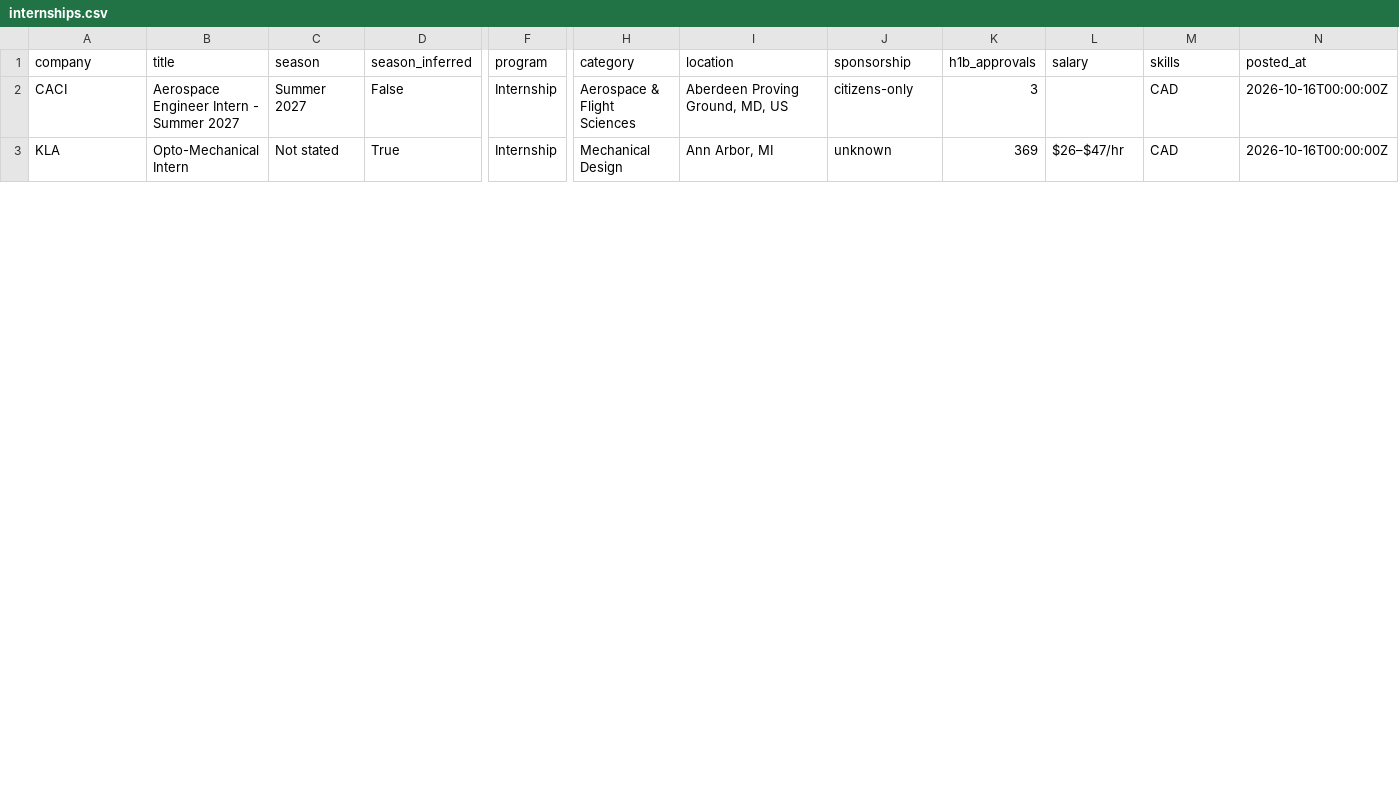
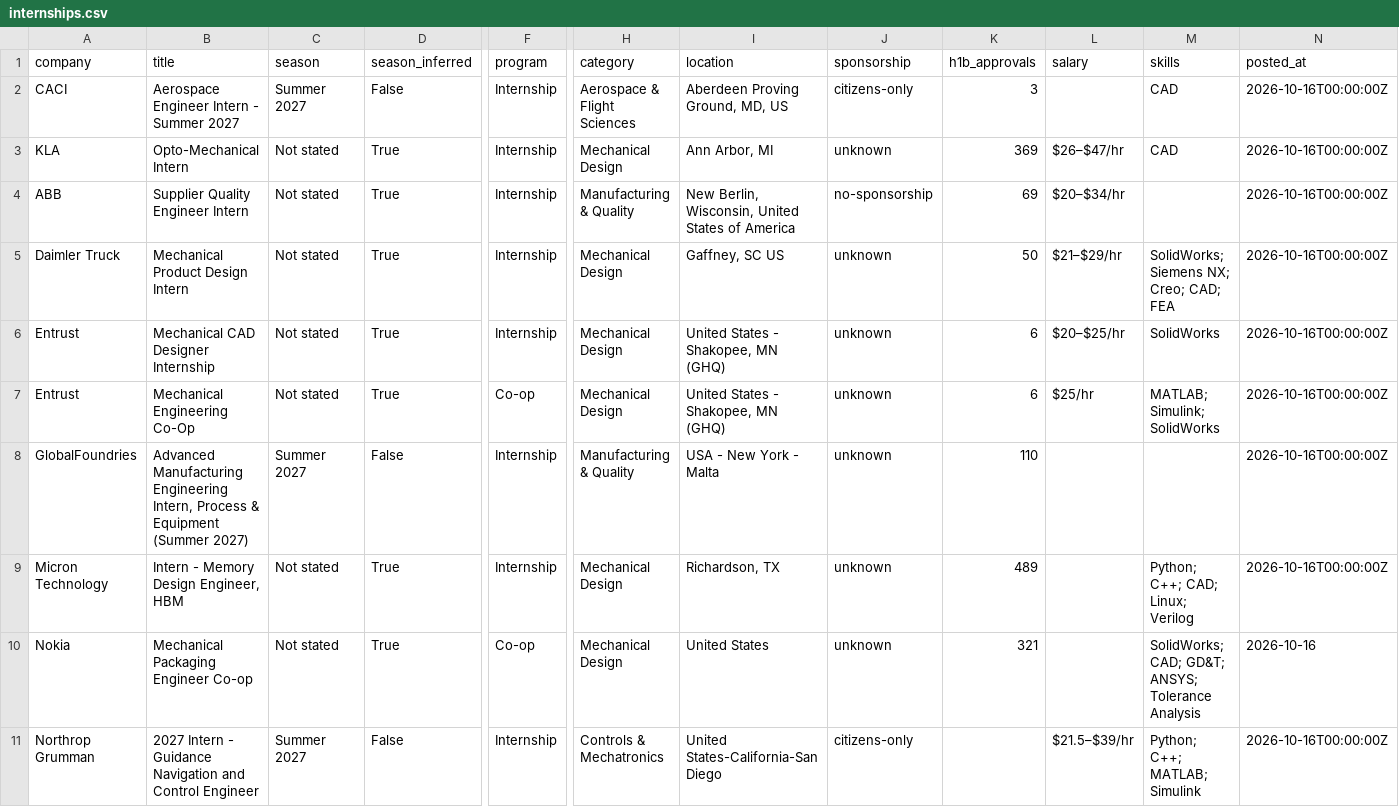
Before and after one commit to pranavd1437/mechanical-aerospace-internship-engine, a CSV file: data/internships.csv, drawn as a sheet; only a part is shown, gaps mark what is left out; rows hold the shown columns only; the diff covers the shown part only; the diff names each change by its address in the sheet, - before the commit and + after, or states it on an @@ line.

```diff
--- a/data/internships.csv
+++ b/data/internships.csv
+row 4: ABB | Supplier Quality Engineer Intern | Not stated | True | Internship | Manufacturing & Quality | New Berlin, Wisconsin, United States of America | no-sponsorship | 69 | $20–$34/hr |  | 2026-10-16T00:00:00Z
+row 5: Daimler Truck | Mechanical Product Design Intern | Not stated | True | Internship | Mechanical Design | Gaffney, SC US | unknown | 50 | $21–$29/hr | SolidWorks; Siemens NX; Creo; CAD; FEA | 2026-10-16T00:00:00Z
+row 6: Entrust | Mechanical CAD Designer Internship | Not stated | True | Internship | Mechanical Design | United States - Shakopee, MN (GHQ) | unknown | 6 | $20–$25/hr | SolidWorks | 2026-10-16T00:00:00Z
+row 7: Entrust | Mechanical Engineering Co-Op | Not stated | True | Co-op | Mechanical Design | United States - Shakopee, MN (GHQ) | unknown | 6 | $25/hr | MATLAB; Simulink; SolidWorks | 2026-10-16T00:00:00Z
+row 8: GlobalFoundries | Advanced Manufacturing Engineering Intern, Process & Equipment (Summer 2027) | Summer 2027 | False | Internship | Manufacturing & Quality | USA - New York - Malta | unknown | 110 |  |  | 2026-10-16T00:00:00Z
+row 9: Micron Technology | Intern - Memory Design Engineer, HBM | Not stated | True | Internship | Mechanical Design | Richardson, TX | unknown | 489 |  | Python; C++; CAD; Linux; Verilog | 2026-10-16T00:00:00Z
+row 10: Nokia | Mechanical Packaging Engineer Co-op | Not stated | True | Co-op | Mechanical Design | United States | unknown | 321 |  | SolidWorks; CAD; GD&T; ANSYS; Tolerance Analysis | 2026-10-16
+row 11: Northrop Grumman | 2027 Intern - Guidance Navigation and Control Engineer | Summer 2027 | False | Internship | Controls & Mechatronics | United States-California-San Diego | citizens-only |  | $21.5–$39/hr | Python; C++; MATLAB; Simulink | 2026-10-16T00:00:00Z
```
Also changed, not shown: 1 added row, 3 removed rows, 8 moved rows and 8 edited cells elsewhere in this file, docs/internships.csv, 14 other files.
